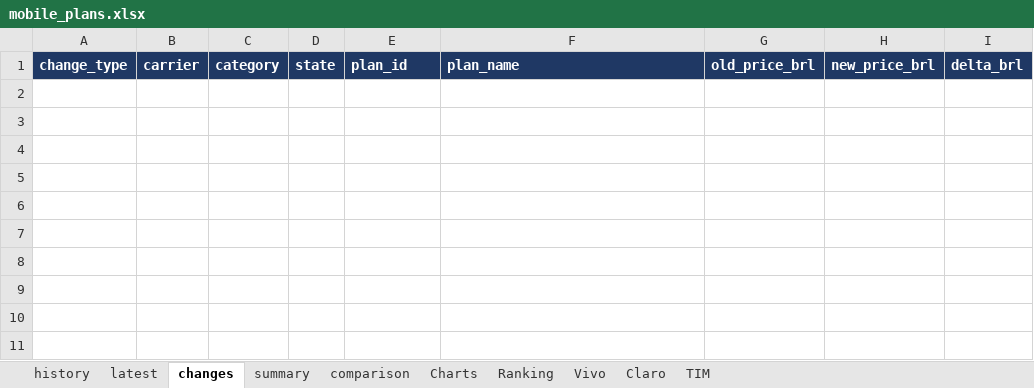
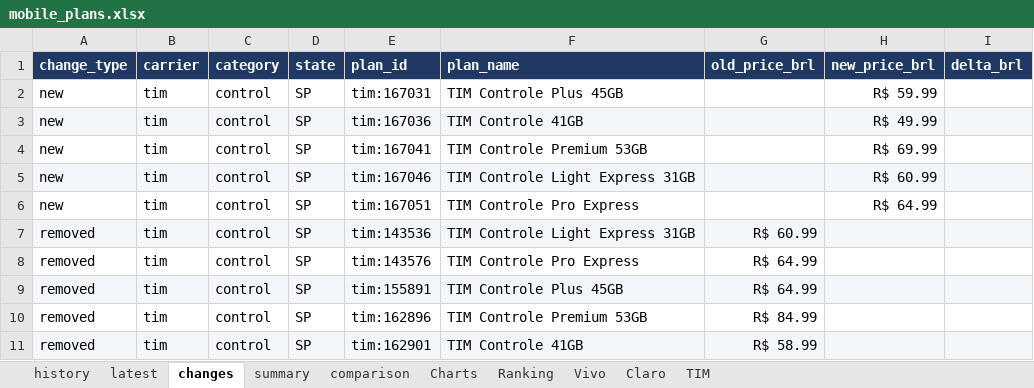
Before and after one commit to rafaelxoliver4-art/prompt-project-builder, an Excel workbook: projects/mobile-price-tracker/data/mobile_plans.xlsx, sheet changes, drawn as a sheet; values as stored, in another font and other column widths than the file's, no borders; the diff names each change by its address in the sheet, - before the commit and + after, or states it on an @@ line.

```diff
--- a/projects/mobile-price-tracker/data/mobile_plans.xlsx (sheet changes)
+++ b/projects/mobile-price-tracker/data/mobile_plans.xlsx (sheet changes)
+row 2: new | tim | control | SP | tim:167031 | TIM Controle Plus 45GB |  | R$ 59.99
+row 3: new | tim | control | SP | tim:167036 | TIM Controle 41GB |  | R$ 49.99
+row 4: new | tim | control | SP | tim:167041 | TIM Controle Premium 53GB |  | R$ 69.99
+row 5: new | tim | control | SP | tim:167046 | TIM Controle Light Express 31GB |  | R$ 60.99
+row 6: new | tim | control | SP | tim:167051 | TIM Controle Pro Express |  | R$ 64.99
+row 7: removed | tim | control | SP | tim:143536 | TIM Controle Light Express 31GB | R$ 60.99
+row 8: removed | tim | control | SP | tim:143576 | TIM Controle Pro Express | R$ 64.99
+row 9: removed | tim | control | SP | tim:155891 | TIM Controle Plus 45GB | R$ 64.99
+row 10: removed | tim | control | SP | tim:162896 | TIM Controle Premium 53GB | R$ 84.99
+row 11: removed | tim | control | SP | tim:162901 | TIM Controle 41GB | R$ 58.99
```
Also changed, not shown: sheet history, sheet latest, sheet comparison, sheet Charts, sheet TIM, sheet Ranking, 2 more sheets, charts or pictures.
